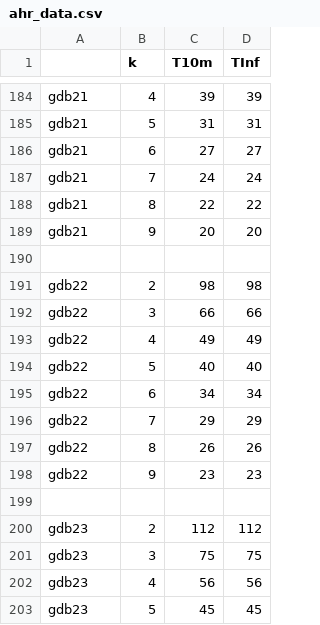
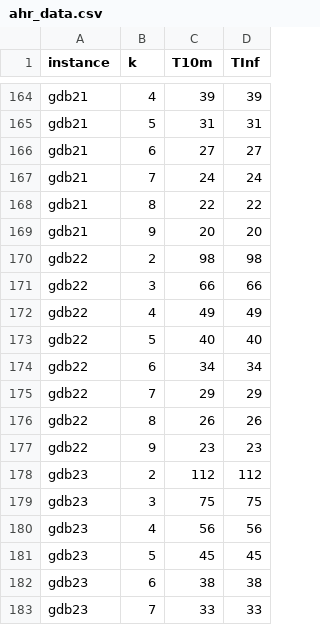
Before and after one commit to BryanDedeur/metaga-route-inspection-solver, a CSV file: data_analysis/ahr_data.csv, drawn as a sheet; only a part is shown, gaps mark what is left out; the shorter side is filled out with more unchanged rows; the diff covers the shown part only.

```diff
--- a/data_analysis/ahr_data.csv
+++ b/data_analysis/ahr_data.csv
@@ -1 +1 @@
-,k,T10m,TInf
+instance,k,T10m,TInf
@@ -189,3 +169,2 @@ gdb21,8,22,22
 gdb21,9,20,20
-,,,
 gdb22,2,98,98
@@ -198,3 +177,2 @@ gdb22,8,26,26
 gdb22,9,23,23
-,,,
 gdb23,2,112,112
```
Also changed, not shown: 20 removed rows elsewhere in this file, data_analysis/metaga_data.csv, results.csv, 27 other files.
